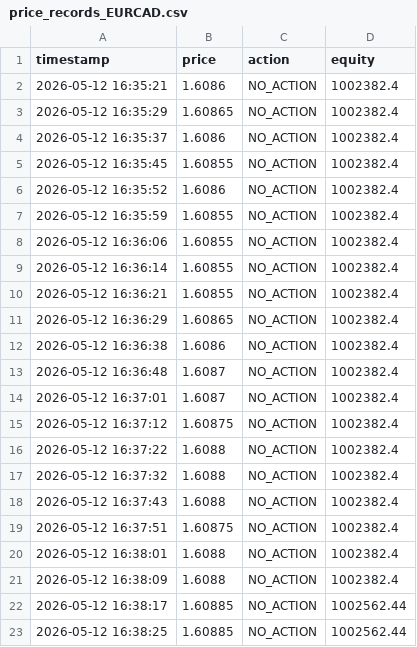
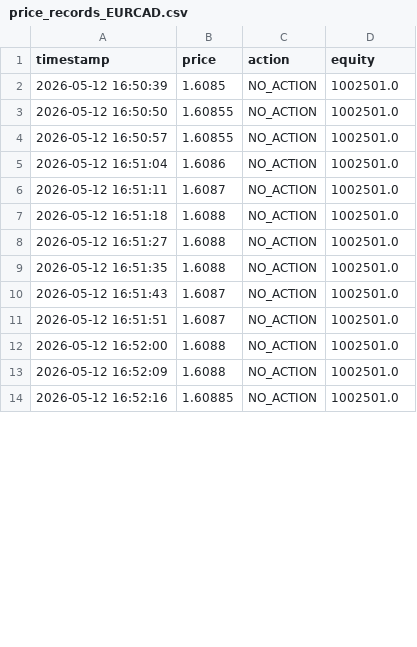
Before and after one commit to diegoriverodlh/diegoriverodlh.github.io, a CSV file: TFG/registers/price_records_EURCAD.csv, drawn as a sheet; only a part is shown; the diff covers the shown part only.

```diff
--- a/TFG/registers/price_records_EURCAD.csv
+++ b/TFG/registers/price_records_EURCAD.csv
@@ -1,23 +1,14 @@
 timestamp,price,action,equity
-2026-05-12 16:35:21,1.6086,NO_ACTION,1002382.4
-2026-05-12 16:35:29,1.60865,NO_ACTION,1002382.4
-2026-05-12 16:35:37,1.6086,NO_ACTION,1002382.4
-2026-05-12 16:35:45,1.60855,NO_ACTION,1002382.4
-2026-05-12 16:35:52,1.6086,NO_ACTION,1002382.4
-2026-05-12 16:35:59,1.60855,NO_ACTION,1002382.4
-2026-05-12 16:36:06,1.60855,NO_ACTION,1002382.4
-2026-05-12 16:36:14,1.60855,NO_ACTION,1002382.4
-2026-05-12 16:36:21,1.60855,NO_ACTION,1002382.4
-2026-05-12 16:36:29,1.60865,NO_ACTION,1002382.4
-2026-05-12 16:36:38,1.6086,NO_ACTION,1002382.4
-2026-05-12 16:36:48,1.6087,NO_ACTION,1002382.4
-2026-05-12 16:37:01,1.6087,NO_ACTION,1002382.4
-2026-05-12 16:37:12,1.60875,NO_ACTION,1002382.4
-2026-05-12 16:37:22,1.6088,NO_ACTION,1002382.4
-2026-05-12 16:37:32,1.6088,NO_ACTION,1002382.4
-2026-05-12 16:37:43,1.6088,NO_ACTION,1002382.4
-2026-05-12 16:37:51,1.60875,NO_ACTION,1002382.4
-2026-05-12 16:38:01,1.6088,NO_ACTION,1002382.4
-2026-05-12 16:38:09,1.6088,NO_ACTION,1002382.4
-2026-05-12 16:38:17,1.60885,NO_ACTION,1002562.44
-2026-05-12 16:38:25,1.60885,NO_ACTION,1002562.44
+2026-05-12 16:50:39,1.6085,NO_ACTION,1002501.0
+2026-05-12 16:50:50,1.60855,NO_ACTION,1002501.0
+2026-05-12 16:50:57,1.60855,NO_ACTION,1002501.0
+2026-05-12 16:51:04,1.6086,NO_ACTION,1002501.0
+2026-05-12 16:51:11,1.6087,NO_ACTION,1002501.0
+2026-05-12 16:51:18,1.6088,NO_ACTION,1002501.0
+2026-05-12 16:51:27,1.6088,NO_ACTION,1002501.0
+2026-05-12 16:51:35,1.6088,NO_ACTION,1002501.0
+2026-05-12 16:51:43,1.6087,NO_ACTION,1002501.0
+2026-05-12 16:51:51,1.6087,NO_ACTION,1002501.0
+2026-05-12 16:52:00,1.6088,NO_ACTION,1002501.0
+2026-05-12 16:52:09,1.6088,NO_ACTION,1002501.0
+2026-05-12 16:52:16,1.60885,NO_ACTION,1002501.0
```
Also changed, not shown: 14 added rows, 11 removed rows and 4 edited cells elsewhere in this file, TFG/registers/price_records_EURUSD.csv, TFG/registers/price_records_USDCAD.csv, 4 other files.
